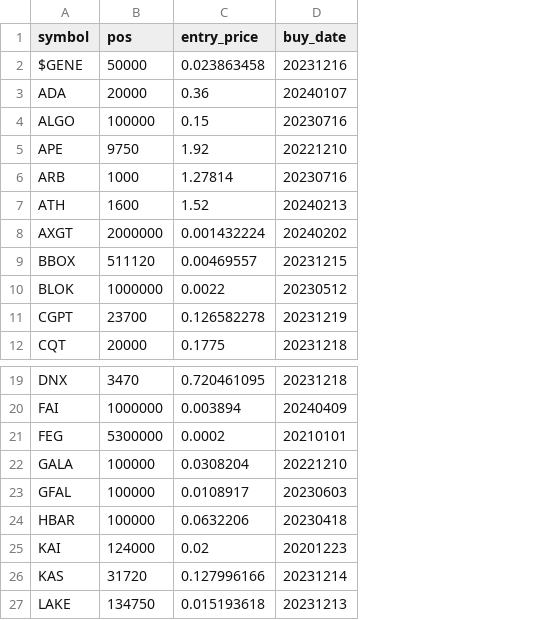
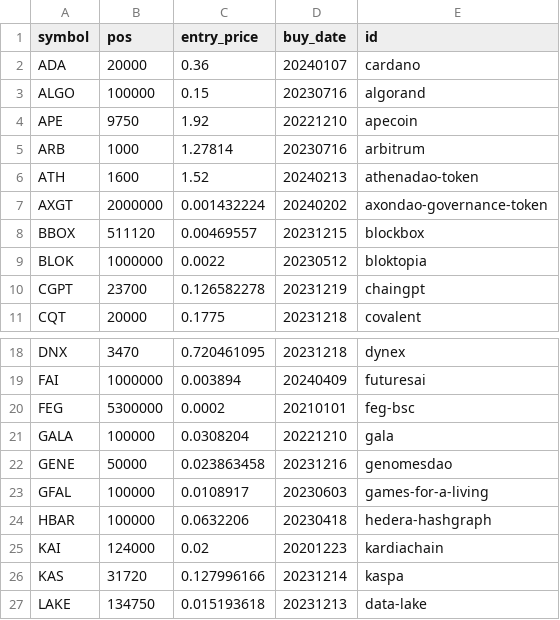
Before and after one commit to ereboreum/important-docs, a CSV file: indata.csv, drawn as a sheet; only a part is shown, gaps mark what is left out; removed rows and columns are numbered as before the commit, all else as after; the diff names each change by its address in the sheet, - before the commit and + after, or states it on an @@ line.

Commit message:
added some files

```diff
--- a/indata.csv
+++ b/indata.csv
+column E (id), rows 2-11: cardano | algorand | apecoin | arbitrum | athenadao-token | axondao-governance-token | blockbox | bloktopia | chaingpt | covalent; rows 18-21: dynex | futuresai | feg-bsc | gala; rows 23-27: games-for-a-living | hedera-hashgraph | kardiachain | kaspa | data-lake
-row 2: $GENE | 50000 | 0.023863458 | 20231216
+row 22: GENE | 50000 | 0.023863458 | 20231216 | genomesdao
```
